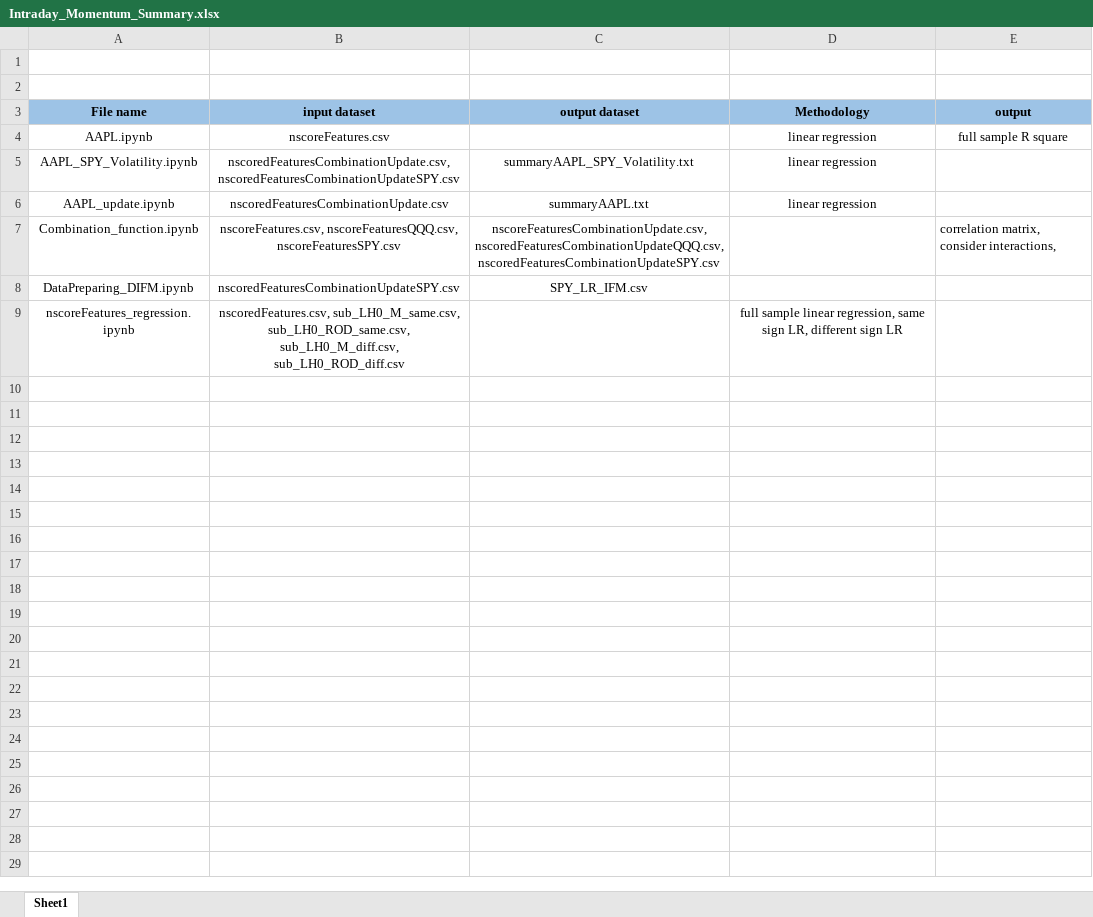
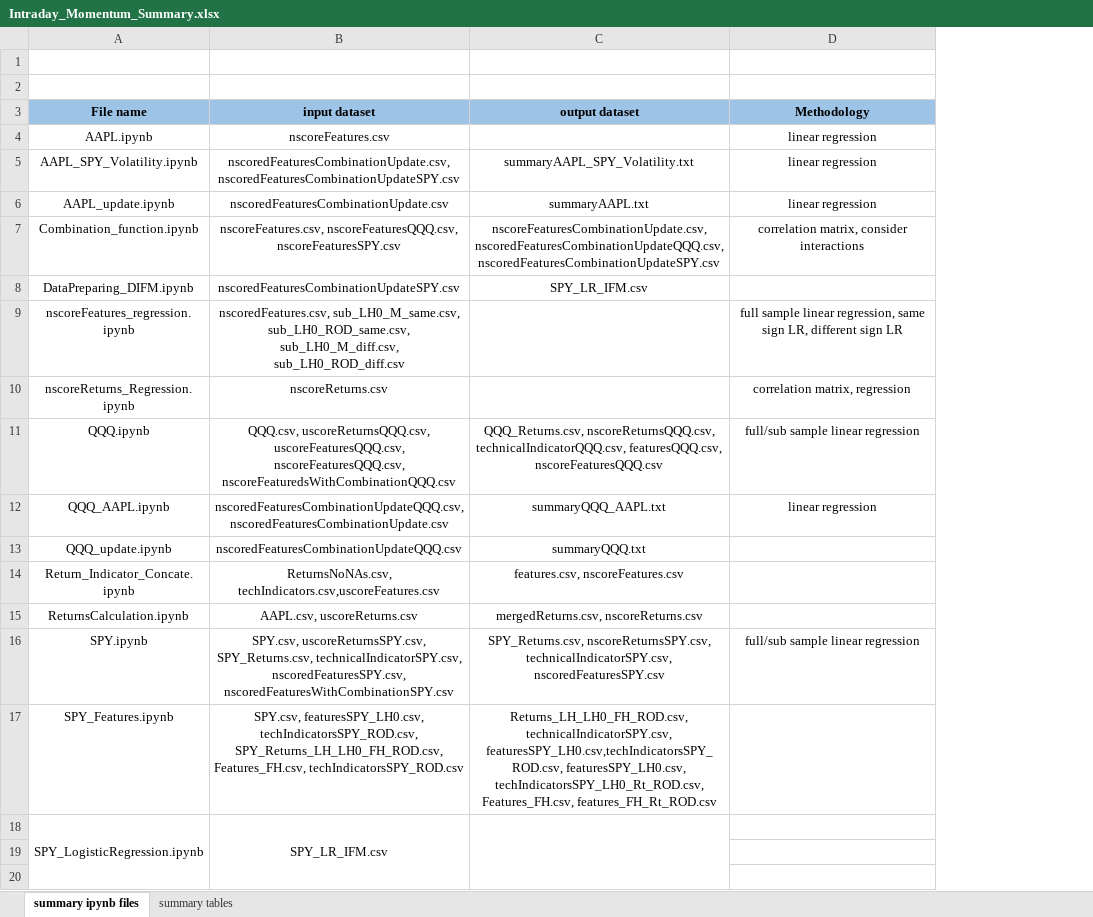
Before and after one commit to LuZhang907/WrappingUp_Exploring_Intraday_Momentum, an Excel workbook: Intraday Momentum/Intraday_Momentum_Summary.xlsx, sheet summary ipynb files, drawn as a sheet; only a part is shown; values as stored, in another font and other column widths than the file's, no borders; charts and pictures not drawn; removed rows and columns are numbered as before the commit, all else as after; the diff covers the shown part only; the diff names each change by its address in the sheet, - before the commit and + after, or states it on an @@ line.

Commit message:
Update Intraday_Momentum_Summary.xlsx
partially done

```diff
--- a/Intraday Momentum/Intraday_Momentum_Summary.xlsx (sheet summary ipynb files)
+++ b/Intraday Momentum/Intraday_Momentum_Summary.xlsx (sheet summary ipynb files)
-sheet tab: Sheet1
+sheet tab: summary ipynb files
+sheet tab: summary tables
-column E (output), rows 4-7: full sample R square |  |  | correlation matrix, consider interactions,
-D7 (Methodology): (empty)
+D7 (Methodology): correlation matrix, consider interactions
+row 10: nscoreReturns_Regression.ipynb | nscoreReturns.csv |  | correlation matrix, regression
+row 11: QQQ.ipynb | QQQ.csv, uscoreReturnsQQQ.csv, uscoreFeaturesQQQ.csv, nscoreFeaturesQQQ.csv, nscoreFeaturedsWithCombinationQQQ.csv | QQQ_Returns.csv, nscoreReturnsQQQ.csv, technicalIndicatorQQQ.csv, featuresQQQ.csv, nscoreFeaturesQQQ.csv | full/sub sample linear regression
+row 12: QQQ_AAPL.ipynb | nscoredFeaturesCombinationUpdateQQQ.csv, nscoredFeaturesCombinationUpdate.csv | summaryQQQ_AAPL.txt | linear regression
+row 13: QQQ_update.ipynb | nscoredFeaturesCombinationUpdateQQQ.csv | summaryQQQ.txt
+row 14: Return_Indicator_Concate.ipynb | ReturnsNoNAs.csv, techIndicators.csv,uscoreFeatures.csv | features.csv, nscoreFeatures.csv
+row 15: ReturnsCalculation.ipynb | AAPL.csv, uscoreReturns.csv | mergedReturns.csv, nscoreReturns.csv
+row 16: SPY.ipynb | SPY.csv, uscoreReturnsSPY.csv, SPY_Returns.csv, technicalIndicatorSPY.csv, nscoredFeaturesSPY.csv, nscoredFeaturesWithCombinationSPY.csv | SPY_Returns.csv, nscoreReturnsSPY.csv, technicalIndicatorSPY.csv, nscoredFeaturesSPY.csv | full/sub sample linear regression
+row 17: SPY_Features.ipynb | SPY.csv, featuresSPY_LH0.csv, techIndicatorsSPY_ROD.csv, SPY_Returns_LH_LH0_FH_ROD.csv,Features_FH.csv, techIndicatorsSPY_ROD.csv | Returns_LH_LH0_FH_ROD.csv, technicalIndicatorSPY.csv, featuresSPY_LH0.csv,techIndicatorsSPY_ROD.csv, featuresSPY_LH0.csv, techIndicatorsSPY_LH0_Rt_ROD.csv, Features_FH.csv, features_FH_Rt_ROD.csv
+row 18: SPY_LogisticRegression.ipynb | SPY_LR_IFM.csv
+row 19: (empty)
+row 20: (empty)
```
Also changed, not shown: 10 added rows elsewhere in this sheet, charts or pictures.
